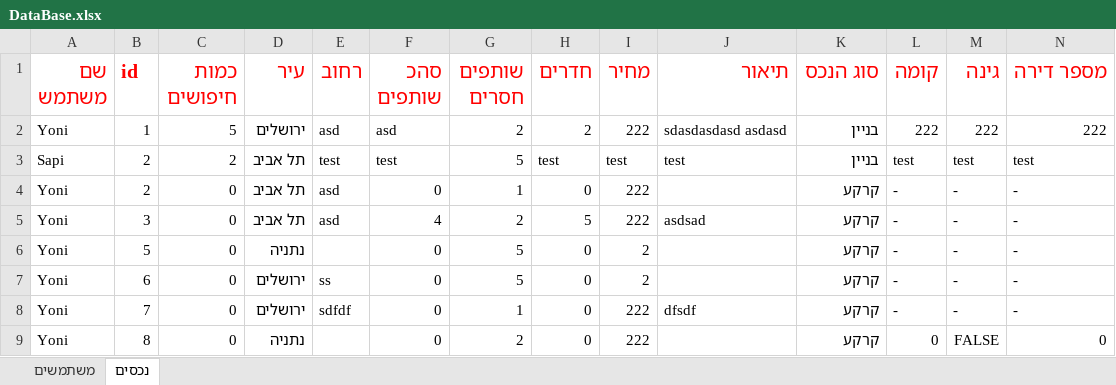
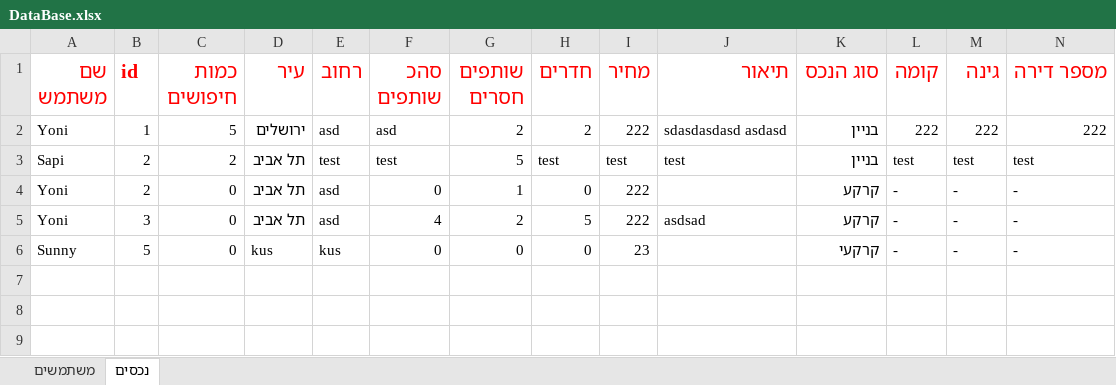
Before and after one commit to yonisho52/ALYS-JavaSwing, an Excel workbook: DataBase.xlsx, sheet נכסים, drawn as a sheet; only a part is shown; values as stored, in another font and other column widths than the file's, no borders; rows hold the shown columns only; the diff names each change by its address in the sheet, - before the commit and + after, or states it on an @@ line.

```diff
--- a/DataBase.xlsx (sheet נכסים)
+++ b/DataBase.xlsx (sheet נכסים)
-A6 (שם משתמש): Yoni
+A6 (שם משתמש): Sunny
-D6 (עיר): נתניה
+D6 (עיר): kus
-E6 (רחוב): (empty)
+E6 (רחוב): kus
-G6 (שותפים חסרים): 5
+G6 (שותפים חסרים): 0
-I6 (מחיר): 2
+I6 (מחיר): 23
-K6 (סוג הנכס): קרקע
+K6 (סוג הנכס): קרקעי
-row 7: Yoni | 6 | 0 | ירושלים | ss | 0 | 5 | 0 | 2 |  | קרקע | - | - | -
-row 8: Yoni | 7 | 0 | ירושלים | sdfdf | 0 | 1 | 0 | 222 | dfsdf | קרקע | - | - | -
-row 9: Yoni | 8 | 0 | נתניה |  | 0 | 2 | 0 | 222 |  | קרקע | 0 | FALSE | 0
```
Also changed, not shown: sheet משתמשים, 25 other files.
